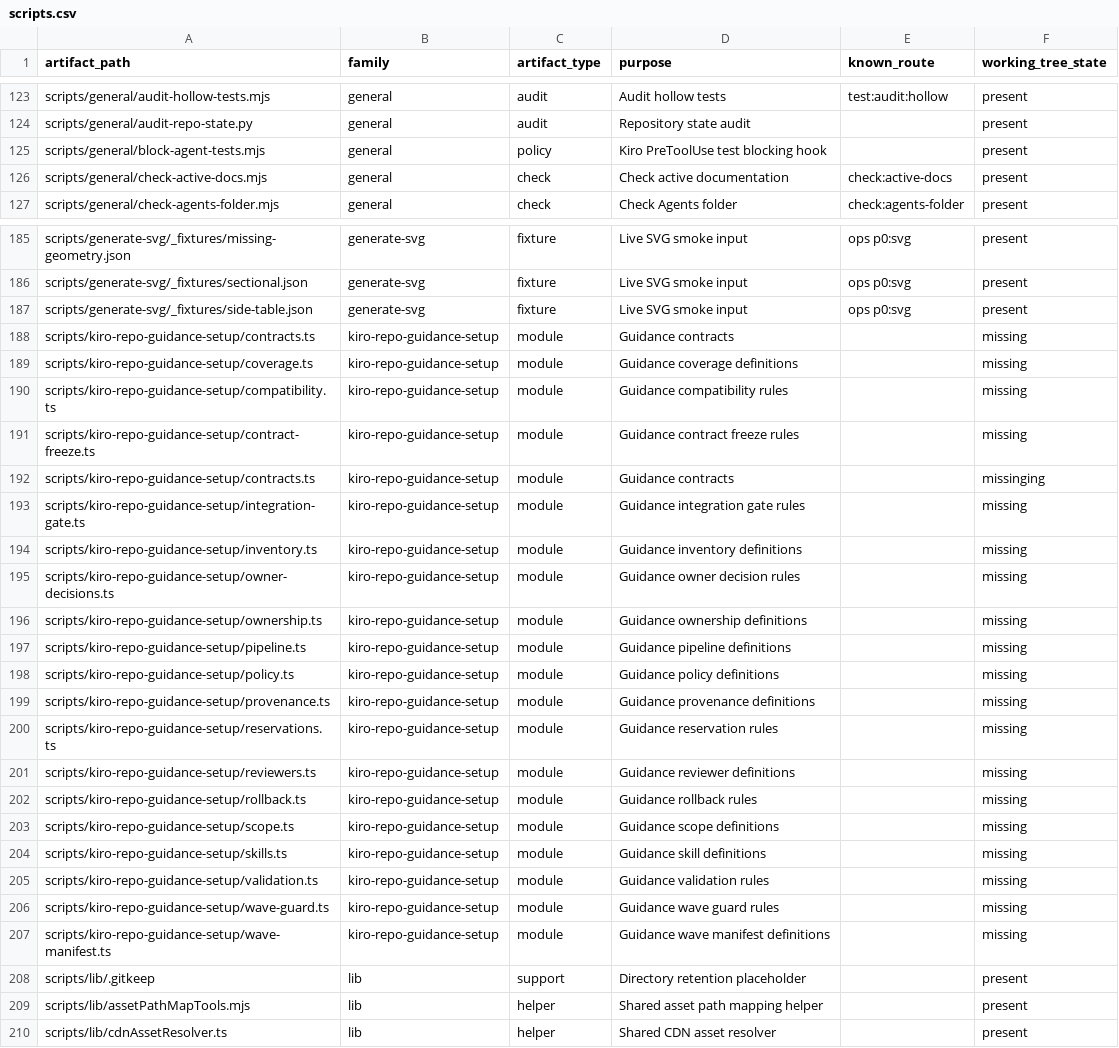
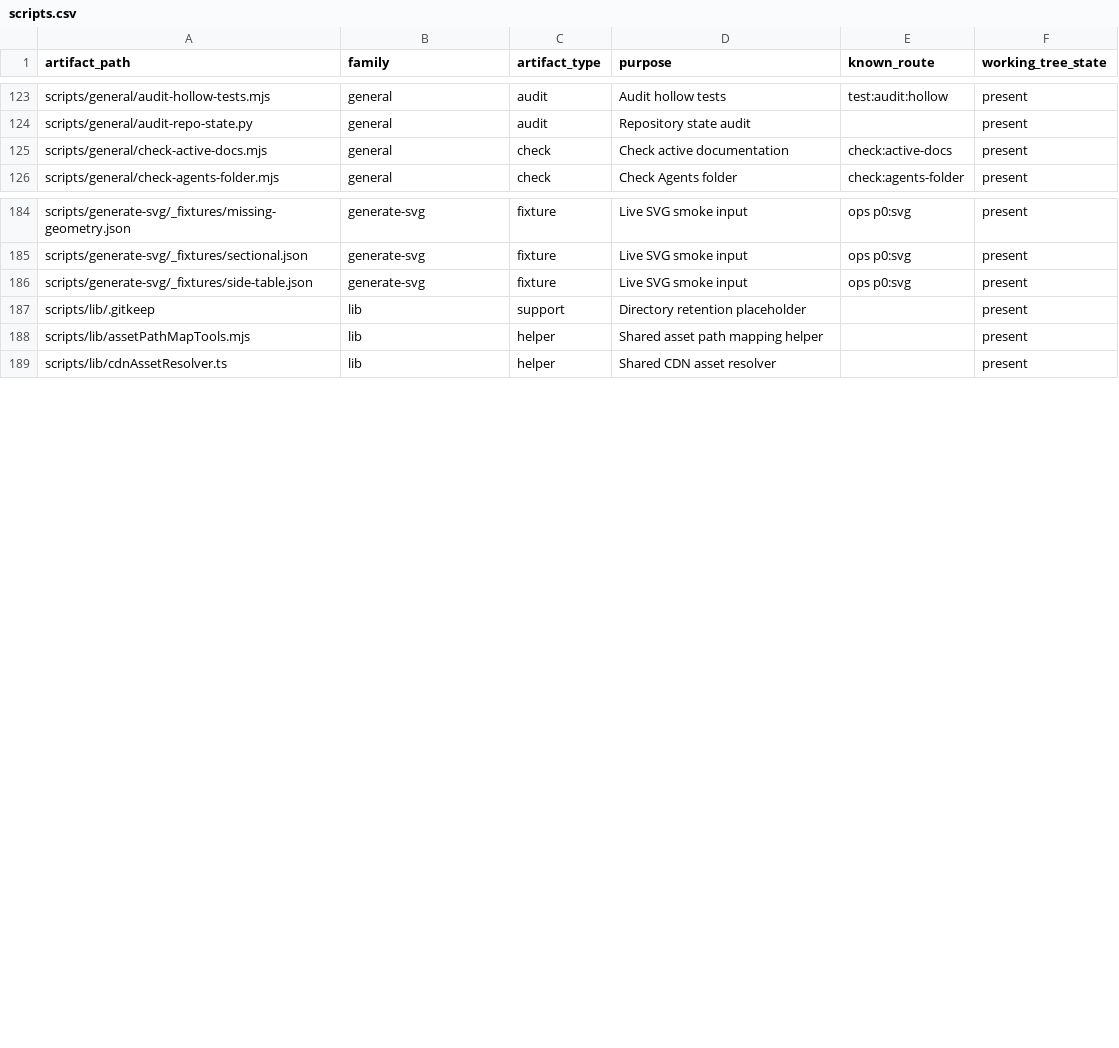
Before and after one commit to ayushoando/23082026, a CSV file: docs/architecture/scripts.csv, drawn as a sheet; only a part is shown, gaps mark what is left out.

Commit message:
refactor: remove references to .kiro and update paths in configuration and tests
- Removed ".kiro" references from various configuration files and test cases.
- Updated paths in the `check-test-layout` and `generate-test-inventory` scripts to exclude ".kiro" directories.
- Adjusted test cases to ensure they ignore external scaffold roots and only include relevant test paths.
- Refactored the `generate-test-inventory` logic to improve clarity and maintainability.
- Ensured that all relevant tests reflect the changes in directory structure and configuration.

```diff
--- a/docs/architecture/scripts.csv
+++ b/docs/architecture/scripts.csv
@@ -124,3 +124,2 @@ scripts/general/audit-hollow-tests.mjs,general,audit,Audit hollow tests,test:aud
 scripts/general/audit-repo-state.py,general,audit,Repository state audit,,present
-scripts/general/block-agent-tests.mjs,general,policy,Kiro PreToolUse test blocking hook,,present
 scripts/general/check-active-docs.mjs,general,check,Check active documentation,check:active-docs,present
@@ -187,22 +186,2 @@ scripts/generate-svg/_fixtures/sectional.json,generate-svg,fixture,Live SVG smok
 scripts/generate-svg/_fixtures/side-table.json,generate-svg,fixture,Live SVG smoke input,ops p0:svg,present
-scripts/kiro-repo-guidance-setup/contracts.ts,kiro-repo-guidance-setup,module,Guidance contracts,,missing
-scripts/kiro-repo-guidance-setup/coverage.ts,kiro-repo-guidance-setup,module,Guidance coverage definitions,,missing
-scripts/kiro-repo-guidance-setup/compatibility.ts,kiro-repo-guidance-setup,module,Guidance compatibility rules,,missing
-scripts/kiro-repo-guidance-setup/contract-freeze.ts,kiro-repo-guidance-setup,module,Guidance contract freeze rules,,missing
-scripts/kiro-repo-guidance-setup/contracts.ts,kiro-repo-guidance-setup,module,Guidance contracts,,missinging
-scripts/kiro-repo-guidance-setup/integration-gate.ts,kiro-repo-guidance-setup,module,Guidance integration gate rules,,missing
-scripts/kiro-repo-guidance-setup/inventory.ts,kiro-repo-guidance-setup,module,Guidance inventory definitions,,missing
-scripts/kiro-repo-guidance-setup/owner-decisions.ts,kiro-repo-guidance-setup,module,Guidance owner decision rules,,missing
-scripts/kiro-repo-guidance-setup/ownership.ts,kiro-repo-guidance-setup,module,Guidance ownership definitions,,missing
-scripts/kiro-repo-guidance-setup/pipeline.ts,kiro-repo-guidance-setup,module,Guidance pipeline definitions,,missing
-scripts/kiro-repo-guidance-setup/policy.ts,kiro-repo-guidance-setup,module,Guidance policy definitions,,missing
-scripts/kiro-repo-guidance-setup/provenance.ts,kiro-repo-guidance-setup,module,Guidance provenance definitions,,missing
-scripts/kiro-repo-guidance-setup/reservations.ts,kiro-repo-guidance-setup,module,Guidance reservation rules,,missing
-scripts/kiro-repo-guidance-setup/reviewers.ts,kiro-repo-guidance-setup,module,Guidance reviewer definitions,,missing
-scripts/kiro-repo-guidance-setup/rollback.ts,kiro-repo-guidance-setup,module,Guidance rollback rules,,missing
-scripts/kiro-repo-guidance-setup/scope.ts,kiro-repo-guidance-setup,module,Guidance scope definitions,,missing
-scripts/kiro-repo-guidance-setup/skills.ts,kiro-repo-guidance-setup,module,Guidance skill definitions,,missing
-scripts/kiro-repo-guidance-setup/validation.ts,kiro-repo-guidance-setup,module,Guidance validation rules,,missing
-scripts/kiro-repo-guidance-setup/wave-guard.ts,kiro-repo-guidance-setup,module,Guidance wave guard rules,,missing
-scripts/kiro-repo-guidance-setup/wave-manifest.ts,kiro-repo-guidance-setup,module,Guidance wave manifest definitions,,missing
 scripts/lib/.gitkeep,lib,support,Directory retention placeholder,,present
```
Also changed, not shown: docs/architecture/scripts-stale-review.csv, 36 other files.
